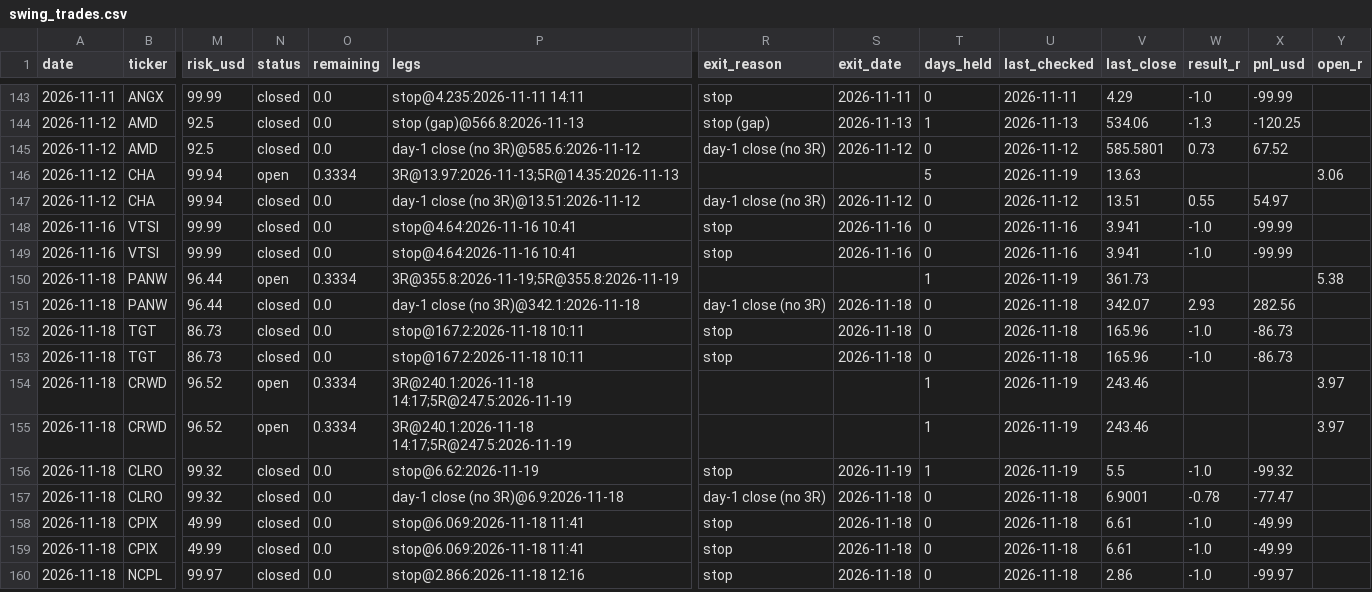
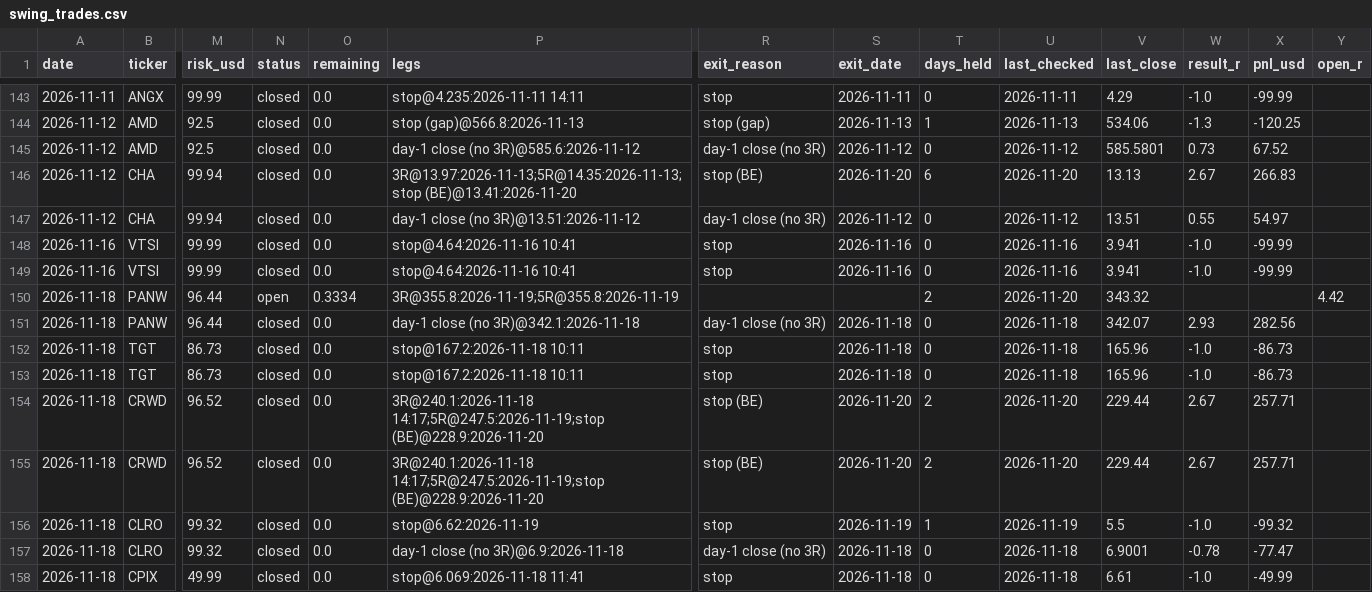
Before and after one commit to KiaNawin/premarket-scanner, a CSV file: history/swing_trades.csv, drawn as a sheet; only a part is shown, gaps mark what is left out; the shorter side is filled out with more unchanged rows; the diff names each change by its address in the sheet, - before the commit and + after, or states it on an @@ line.

```diff
--- a/history/swing_trades.csv
+++ b/history/swing_trades.csv
-N146 (status): open
+N146 (status): closed
-O146 (remaining): 0.3334
+O146 (remaining): 0.0
-P146 (legs): 3R@13.97:2026-11-13;5R@14.35:2026-11-13
+P146 (legs): 3R@13.97:2026-11-13;5R@14.35:2026-11-13;stop (BE)@13.41:2026-11-20
-R146 (exit_reason): (empty)
+R146 (exit_reason): stop (BE)
-S146 (exit_date): (empty)
+S146 (exit_date): 2026-11-20
-T146 (days_held): 5
+T146 (days_held): 6
-U146 (last_checked): 2026-11-19
+U146 (last_checked): 2026-11-20
-V146 (last_close): 13.63
+V146 (last_close): 13.13
-W146 (result_r): (empty)
+W146 (result_r): 2.67
-X146 (pnl_usd): (empty)
+X146 (pnl_usd): 266.83
-Y146 (open_r): 3.06
+Y146 (open_r): (empty)
-T150 (days_held): 1
+T150 (days_held): 2
-U150 (last_checked): 2026-11-19
+U150 (last_checked): 2026-11-20
-V150 (last_close): 361.73
+V150 (last_close): 343.32
-Y150 (open_r): 5.38
+Y150 (open_r): 4.42
-N154:N155 (status): open
+N154:N155 (status): closed
-O154:O155 (remaining): 0.3334
+O154:O155 (remaining): 0.0
-P154:P155 (legs): 3R@240.1:2026-11-18 14:17;5R@247.5:2026-11-19
+P154:P155 (legs): 3R@240.1:2026-11-18 14:17;5R@247.5:2026-11-19;stop (BE)@228.9:2026-11-20
-R154:R155 (exit_reason): (empty)
+R154:R155 (exit_reason): stop (BE)
-S154:S155 (exit_date): (empty)
+S154:S155 (exit_date): 2026-11-20
-T154:T155 (days_held): 1
+T154:T155 (days_held): 2
-U154:U155 (last_checked): 2026-11-19
+U154:U155 (last_checked): 2026-11-20
-V154:V155 (last_close): 243.46
+V154:V155 (last_close): 229.44
-W154:W155 (result_r): (empty)
+W154:W155 (result_r): 2.67
-X154:X155 (pnl_usd): (empty)
+X154:X155 (pnl_usd): 257.71
-Y154:Y155 (open_r): 3.97
+Y154:Y155 (open_r): (empty)
```
Also changed, not shown: 1 other file.
